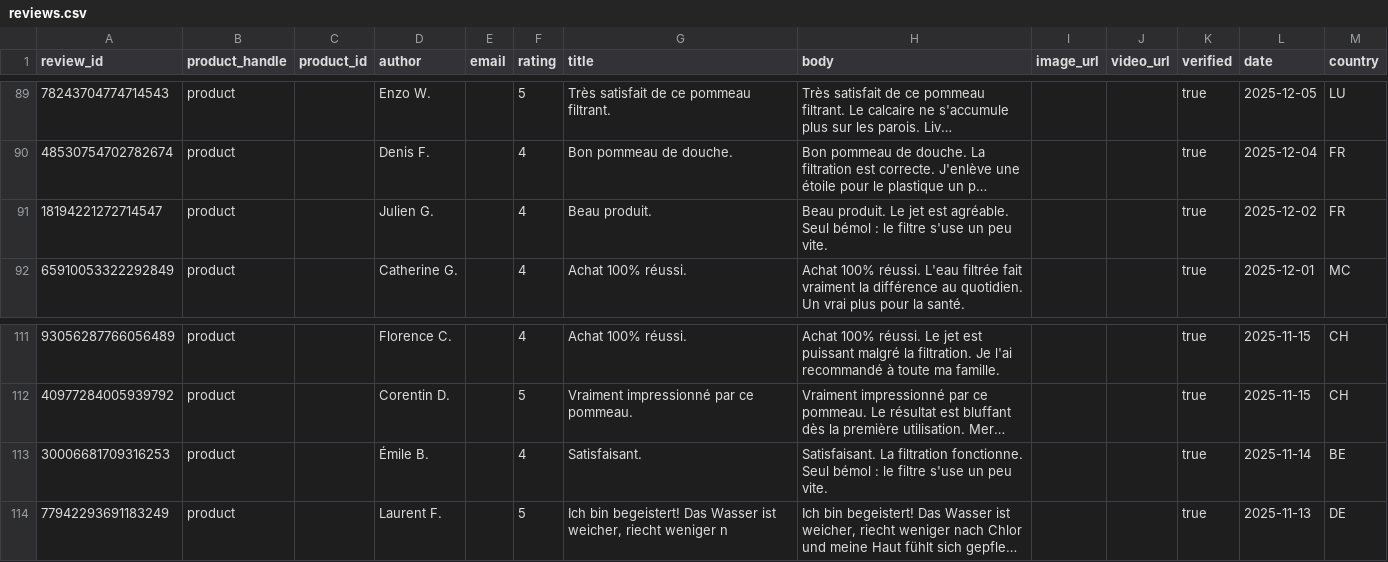
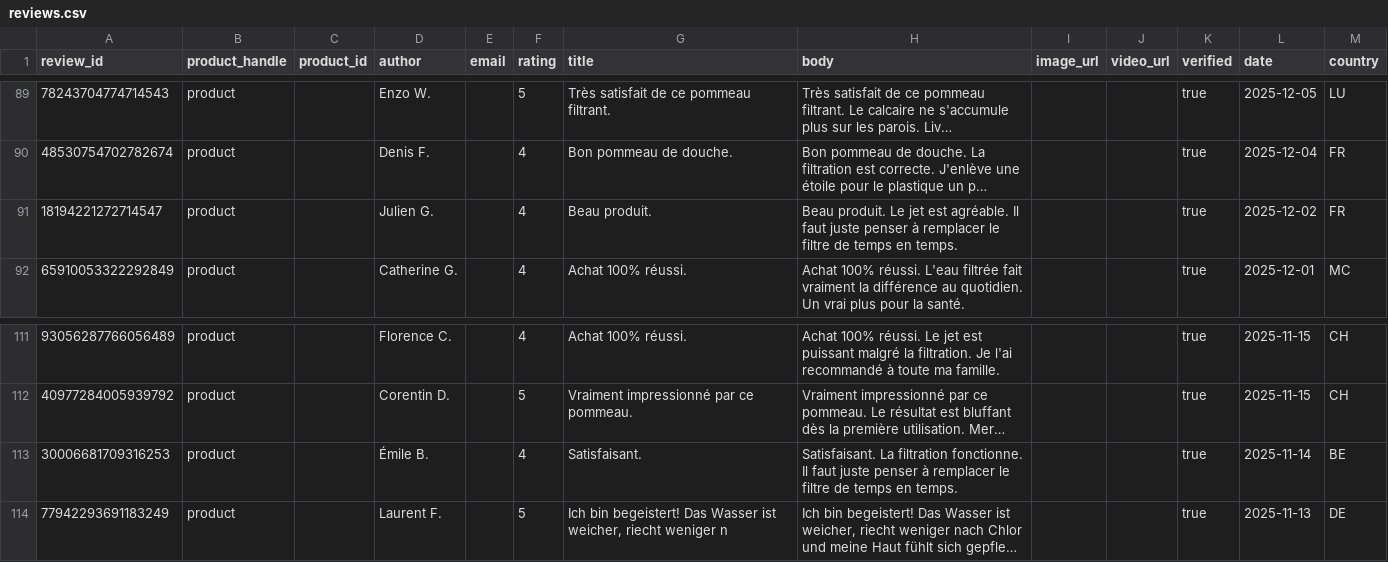
Before and after one commit to lbh938/reveiews, a CSV file: data/reviews.csv, drawn as a sheet; only a part is shown, gaps mark what is left out; long unchanged cells end in …; the diff covers the shown part only; the diff names each change by its address in the sheet, - before the commit and + after, or states it on an @@ line.

Commit message:
fix: remplace bemol/suse vite par il faut remplacer le filtre

```diff
--- a/data/reviews.csv
+++ b/data/reviews.csv
-H91 (body): …est agréable. Seul bémol : le filtre s'use un peu vite.
+H91 (body): …est agréable. Il faut juste penser à remplacer le filtre de temps en temps.
-H113 (body): …filtration fonctionne. Seul bémol : le filtre s'use un peu vite.
+H113 (body): …filtration fonctionne. Il faut juste penser à remplacer le filtre de temps en temps.
```
Also changed, not shown: 6 edited cells elsewhere in this file.
